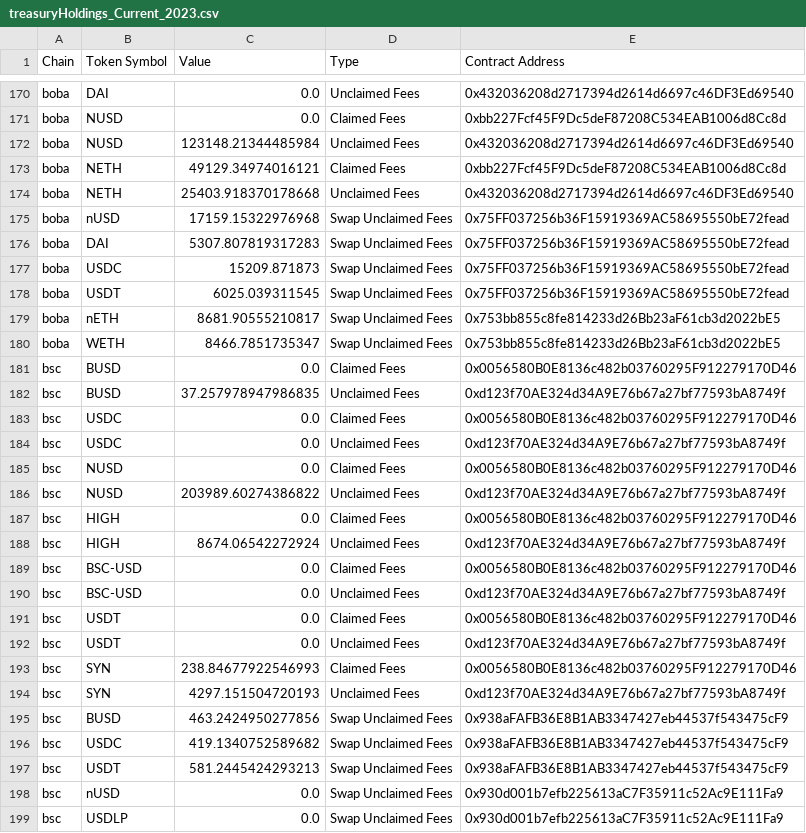
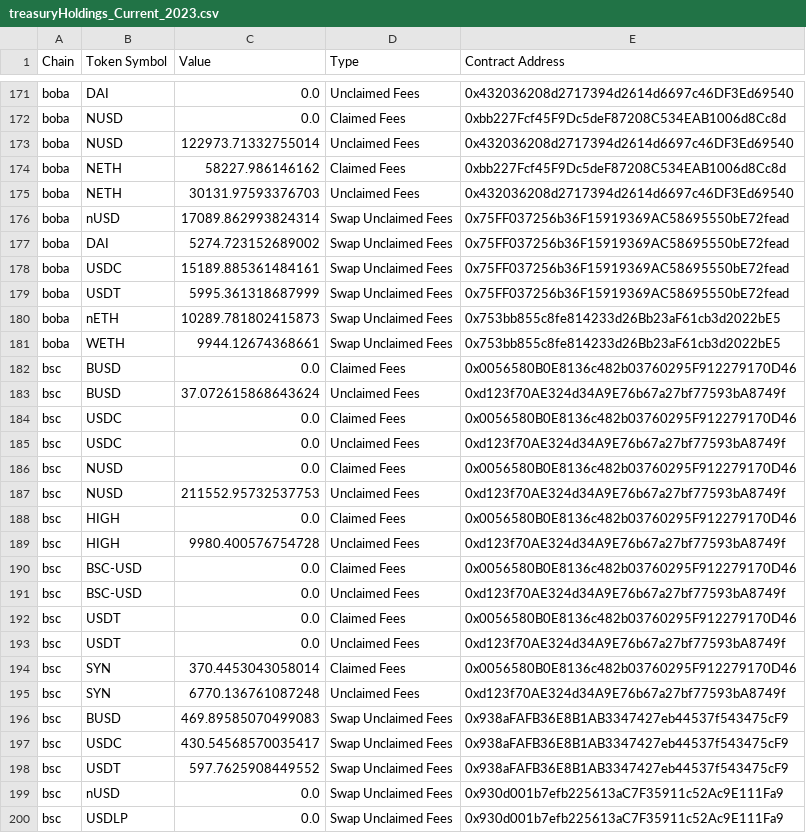
Before and after one commit to Defi-Moses/synapse-treasury, a CSV file: treasuryHoldings_Current_2023.csv, drawn as a sheet; only a part is shown, gaps mark what is left out; the diff covers the shown part only.

```diff
--- a/treasuryHoldings_Current_2023.csv
+++ b/treasuryHoldings_Current_2023.csv
@@ -171,13 +172,13 @@ boba,DAI,0.0,Unclaimed Fees,0x432036208d2717394d2614d6697c46DF3Ed69540
 boba,NUSD,0.0,Claimed Fees,0xbb227Fcf45F9Dc5deF87208C534EAB1006d8Cc8d
-boba,NUSD,123148.21344485984,Unclaimed Fees,0x432036208d2717394d2614d6697c46DF3Ed69540
-boba,NETH,49129.34974016121,Claimed Fees,0xbb227Fcf45F9Dc5deF87208C534EAB1006d8Cc8d
-boba,NETH,25403.918370178668,Unclaimed Fees,0x432036208d2717394d2614d6697c46DF3Ed69540
-boba,nUSD,17159.15322976968,Swap Unclaimed Fees,0x75FF037256b36F15919369AC58695550bE72fead
-boba,DAI,5307.807819317283,Swap Unclaimed Fees,0x75FF037256b36F15919369AC58695550bE72fead
-boba,USDC,15209.871873,Swap Unclaimed Fees,0x75FF037256b36F15919369AC58695550bE72fead
-boba,USDT,6025.039311545,Swap Unclaimed Fees,0x75FF037256b36F15919369AC58695550bE72fead
-boba,nETH,8681.90555210817,Swap Unclaimed Fees,0x753bb855c8fe814233d26Bb23aF61cb3d2022bE5
-boba,WETH,8466.7851735347,Swap Unclaimed Fees,0x753bb855c8fe814233d26Bb23aF61cb3d2022bE5
+boba,NUSD,122973.71332755014,Unclaimed Fees,0x432036208d2717394d2614d6697c46DF3Ed69540
+boba,NETH,58227.986146162,Claimed Fees,0xbb227Fcf45F9Dc5deF87208C534EAB1006d8Cc8d
+boba,NETH,30131.97593376703,Unclaimed Fees,0x432036208d2717394d2614d6697c46DF3Ed69540
+boba,nUSD,17089.862993824314,Swap Unclaimed Fees,0x75FF037256b36F15919369AC58695550bE72fead
+boba,DAI,5274.723152689002,Swap Unclaimed Fees,0x75FF037256b36F15919369AC58695550bE72fead
+boba,USDC,15189.885361484161,Swap Unclaimed Fees,0x75FF037256b36F15919369AC58695550bE72fead
+boba,USDT,5995.361318687999,Swap Unclaimed Fees,0x75FF037256b36F15919369AC58695550bE72fead
+boba,nETH,10289.781802415873,Swap Unclaimed Fees,0x753bb855c8fe814233d26Bb23aF61cb3d2022bE5
+boba,WETH,9944.12674368661,Swap Unclaimed Fees,0x753bb855c8fe814233d26Bb23aF61cb3d2022bE5
 bsc,BUSD,0.0,Claimed Fees,0x0056580B0E8136c482b03760295F912279170D46
-bsc,BUSD,37.257978947986835,Unclaimed Fees,0xd123f70AE324d34A9E76b67a27bf77593bA8749f
+bsc,BUSD,37.072615868643624,Unclaimed Fees,0xd123f70AE324d34A9E76b67a27bf77593bA8749f
 bsc,USDC,0.0,Claimed Fees,0x0056580B0E8136c482b03760295F912279170D46
@@ -185,5 +186,5 @@ bsc,USDC,0.0,Unclaimed Fees,0xd123f70AE324d34A9E76b67a27bf77593bA8749f
 bsc,NUSD,0.0,Claimed Fees,0x0056580B0E8136c482b03760295F912279170D46
-bsc,NUSD,203989.60274386822,Unclaimed Fees,0xd123f70AE324d34A9E76b67a27bf77593bA8749f
+bsc,NUSD,211552.95732537753,Unclaimed Fees,0xd123f70AE324d34A9E76b67a27bf77593bA8749f
 bsc,HIGH,0.0,Claimed Fees,0x0056580B0E8136c482b03760295F912279170D46
-bsc,HIGH,8674.06542272924,Unclaimed Fees,0xd123f70AE324d34A9E76b67a27bf77593bA8749f
+bsc,HIGH,9980.400576754728,Unclaimed Fees,0xd123f70AE324d34A9E76b67a27bf77593bA8749f
 bsc,BSC-USD,0.0,Claimed Fees,0x0056580B0E8136c482b03760295F912279170D46
@@ -192,7 +193,7 @@ bsc,USDT,0.0,Claimed Fees,0x0056580B0E8136c482b03760295F912279170D46
 bsc,USDT,0.0,Unclaimed Fees,0xd123f70AE324d34A9E76b67a27bf77593bA8749f
-bsc,SYN,238.84677922546993,Claimed Fees,0x0056580B0E8136c482b03760295F912279170D46
-bsc,SYN,4297.151504720193,Unclaimed Fees,0xd123f70AE324d34A9E76b67a27bf77593bA8749f
-bsc,BUSD,463.2424950277856,Swap Unclaimed Fees,0x938aFAFB36E8B1AB3347427eb44537f543475cF9
-bsc,USDC,419.1340752589682,Swap Unclaimed Fees,0x938aFAFB36E8B1AB3347427eb44537f543475cF9
-bsc,USDT,581.2445424293213,Swap Unclaimed Fees,0x938aFAFB36E8B1AB3347427eb44537f543475cF9
+bsc,SYN,370.4453043058014,Claimed Fees,0x0056580B0E8136c482b03760295F912279170D46
+bsc,SYN,6770.136761087248,Unclaimed Fees,0xd123f70AE324d34A9E76b67a27bf77593bA8749f
+bsc,BUSD,469.89585070499083,Swap Unclaimed Fees,0x938aFAFB36E8B1AB3347427eb44537f543475cF9
+bsc,USDC,430.54568570035417,Swap Unclaimed Fees,0x938aFAFB36E8B1AB3347427eb44537f543475cF9
+bsc,USDT,597.7625908449552,Swap Unclaimed Fees,0x938aFAFB36E8B1AB3347427eb44537f543475cF9
 bsc,nUSD,0.0,Swap Unclaimed Fees,0x930d001b7efb225613aC7F35911c52Ac9E111Fa9
```
Also changed, not shown: 1 added row and 157 edited cells elsewhere in this file, treasurySums_Current_2023.csv.
